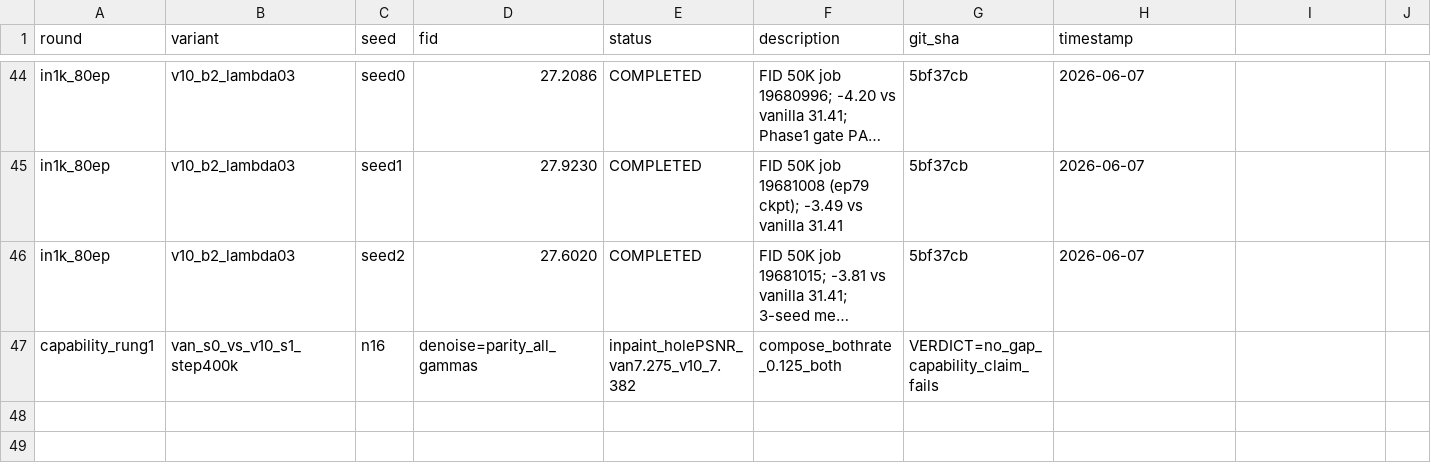
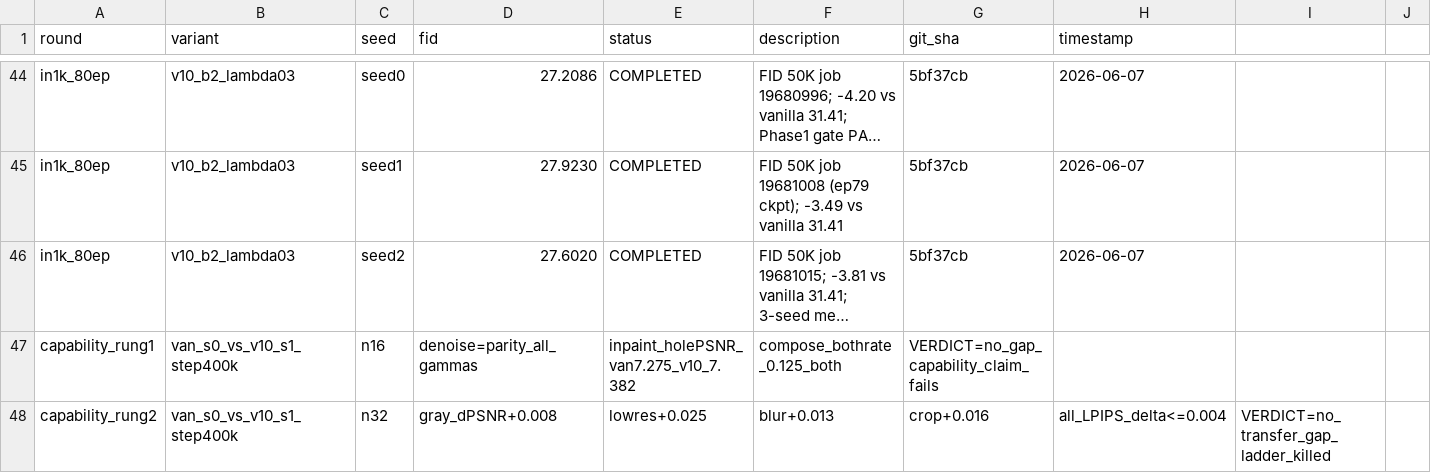
Before and after one commit to mdkrasnow/research-repo, a TSV file: projects/diff-EqM/results_variants.tsv, drawn as a sheet; only a part is shown, gaps mark what is left out; long unchanged cells end in …; the diff names each change by its address in the sheet, - before the commit and + after, or states it on an @@ line.

Commit message:
Capability ladder KILLED: Rung1+Rung2 NULL (v10~vanilla all probes/corruptions). Postmortem + PI draft + null recorded. Control train + Rungs3-5 not run per gate.

```diff
--- a/projects/diff-EqM/results_variants.tsv
+++ b/projects/diff-EqM/results_variants.tsv
+row 48: capability_rung2 | van_s0_vs_v10_s1_step400k | n32 | gray_dPSNR+0.008 | lowres+0.025 | blur+0.013 | crop+0.016 | all_LPIPS_delta<=0.004 | VERDICT=no_transfer_gap_ladder_killed
```
Also changed, not shown: 3 other files.
